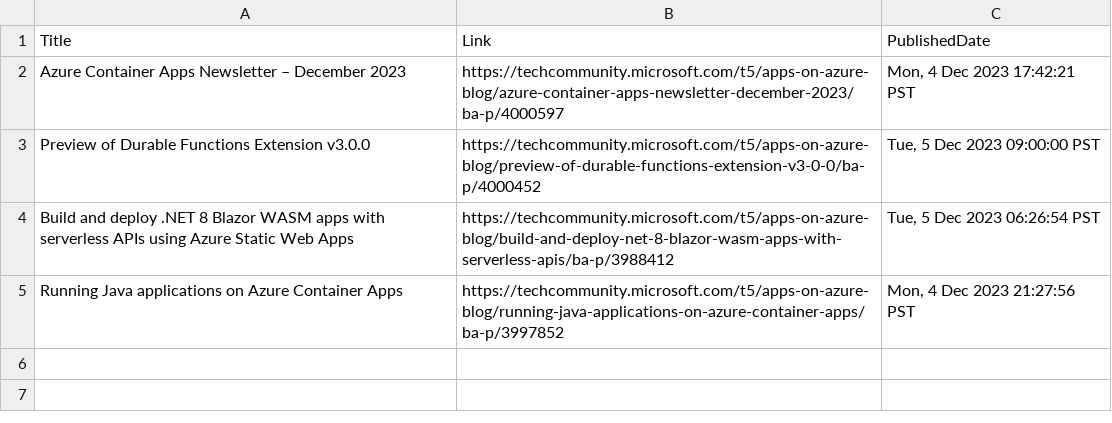
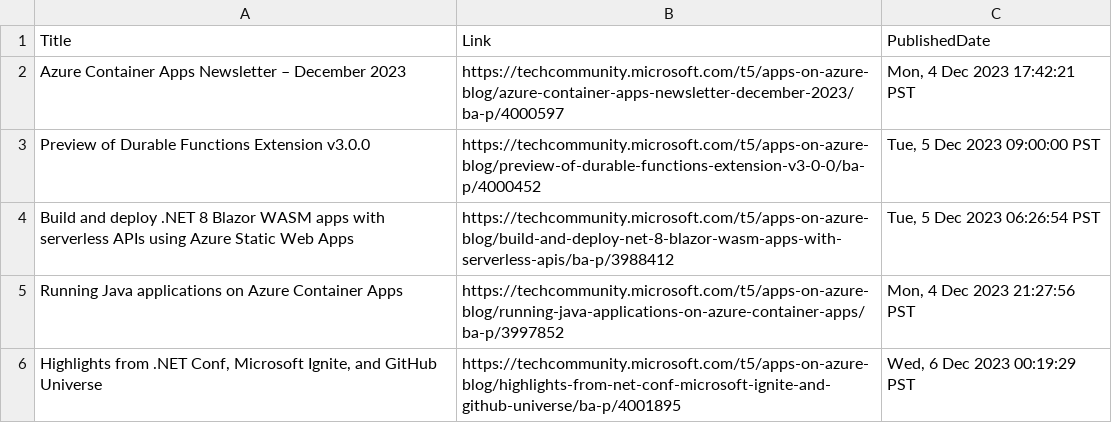
Before and after one commit to wilfriedwoivre/feedly, a CSV file: items/AzureApps.csv, drawn as a sheet; the diff names each change by its address in the sheet, - before the commit and + after, or states it on an @@ line.

Commit message:
Read RSS items

```diff
--- a/items/AzureApps.csv
+++ b/items/AzureApps.csv
+row 6: Highlights from .NET Conf, Microsoft Ignite, and GitHub Universe | https://techcommunity.microsoft.com/t5/apps-on-azure-blog/highlights-from-net-conf-microsoft-ignite-and-github-universe/ba-p/4001895 | Wed, 6 Dec 2023 00:19:29 PST
```
